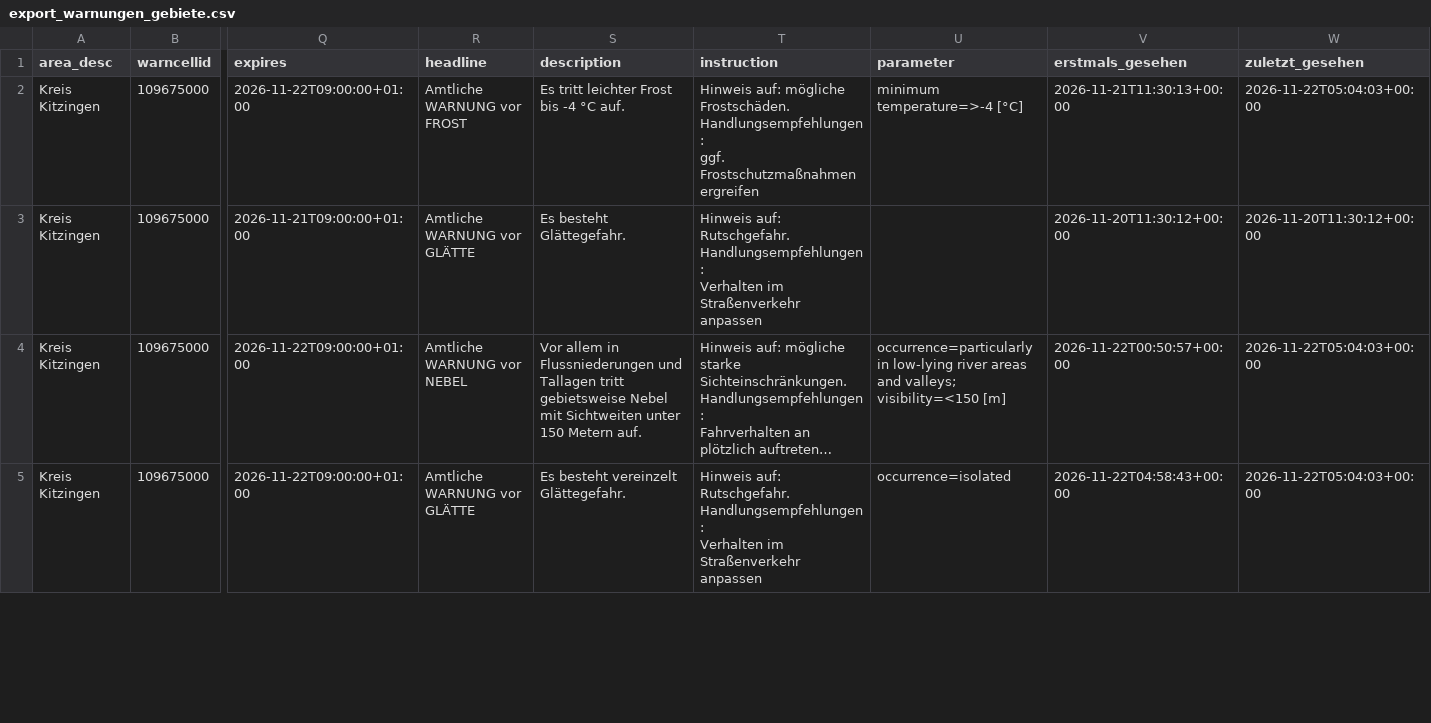
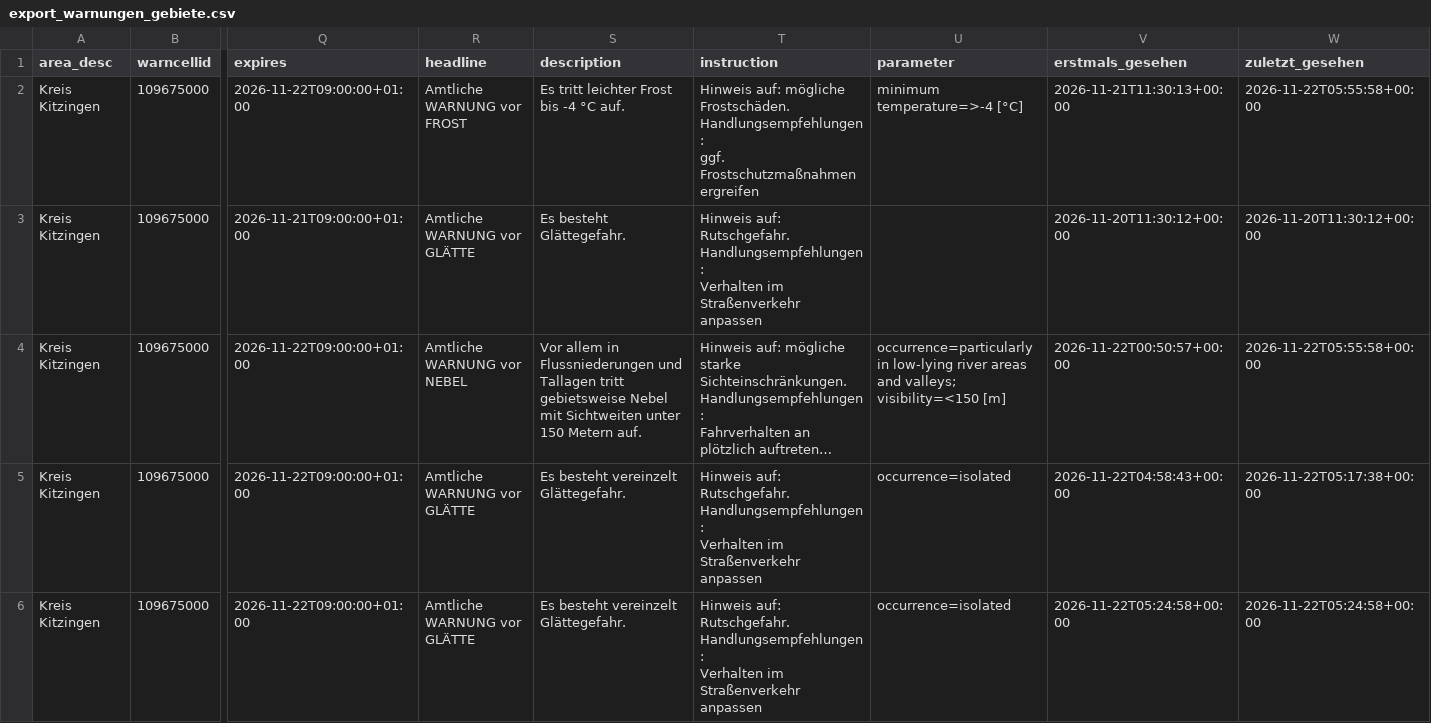
Before and after one commit to gkvkr9m6jt-ctrl/dwd-warnarchiv, a CSV file: export_warnungen_gebiete.csv, drawn as a sheet; only a part is shown, gaps mark what is left out; long unchanged cells end in …; rows hold the shown columns only; ↵ is a line break in a cell; the diff covers the shown part only; the diff names each change by its address in the sheet, - before the commit and + after, or states it on an @@ line.

```diff
--- a/export_warnungen_gebiete.csv
+++ b/export_warnungen_gebiete.csv
-W2 (zuletzt_gesehen): 2026-11-22T05:04:03+00:00
+W2 (zuletzt_gesehen): 2026-11-22T05:55:58+00:00
-W4 (zuletzt_gesehen): 2026-11-22T05:04:03+00:00
+W4 (zuletzt_gesehen): 2026-11-22T05:55:58+00:00
-W5 (zuletzt_gesehen): 2026-11-22T05:04:03+00:00
+W5 (zuletzt_gesehen): 2026-11-22T05:17:38+00:00
+row 6: Kreis Kitzingen | 109675000 | 2026-11-22T09:00:00+01:00 | Amtliche WARNUNG vor GLÄTTE | Es besteht vereinzelt Glättegefahr. | Hinweis auf: Rutschgefahr. ↵ Handlungsempfehlungen: ↵ Verhalten im Straßenverkehr anpassen | occurrence=isolated | 2026-11-22T05:24:58+00:00 | 2026-11-22T05:24:58+00:00
```
Also changed, not shown: 5 added rows and 6 edited cells elsewhere in this file, export_snapshots.csv, 1 other file.
